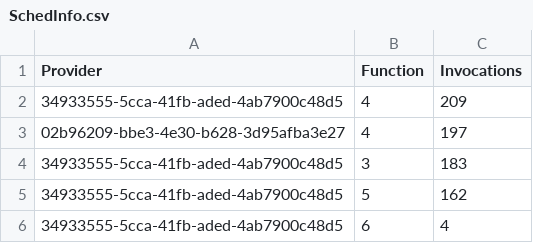
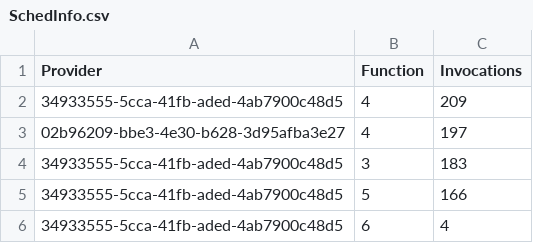
Before and after one commit to DaSH-Lab-CSIS/Peer_Compute, a CSV file: SchedInfo.csv, drawn as a sheet.

```diff
--- a/SchedInfo.csv
+++ b/SchedInfo.csv
@@ -4,3 +4,3 @@ Provider,Function,Invocations
 34933555-5cca-41fb-aded-4ab7900c48d5,3,183
-34933555-5cca-41fb-aded-4ab7900c48d5,5,162
+34933555-5cca-41fb-aded-4ab7900c48d5,5,166
 34933555-5cca-41fb-aded-4ab7900c48d5,6,4
```
Also changed, not shown: results.csv, 5 other files.
